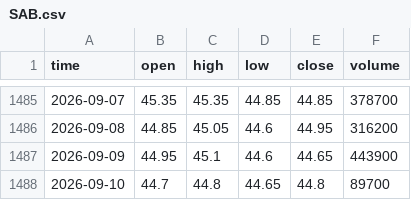
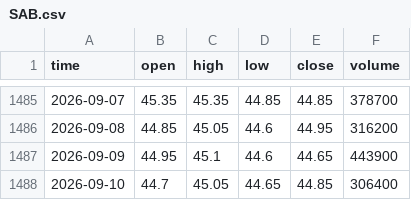
Before and after one commit to HoangNguyetHa0310/StockNews, a CSV file: data_cache/SAB.csv, drawn as a sheet; only a part is shown, gaps mark what is left out.

```diff
--- a/data_cache/SAB.csv
+++ b/data_cache/SAB.csv
@@ -1487,2 +1487,2 @@ time,open,high,low,close,volume
 2026-09-09,44.95,45.1,44.6,44.65,443900
-2026-09-10,44.7,44.8,44.65,44.8,89700
+2026-09-10,44.7,45.05,44.65,44.85,306400
```
Also changed, not shown: data_cache/MWG.csv, data_cache/PLX.csv, 11 other files.
